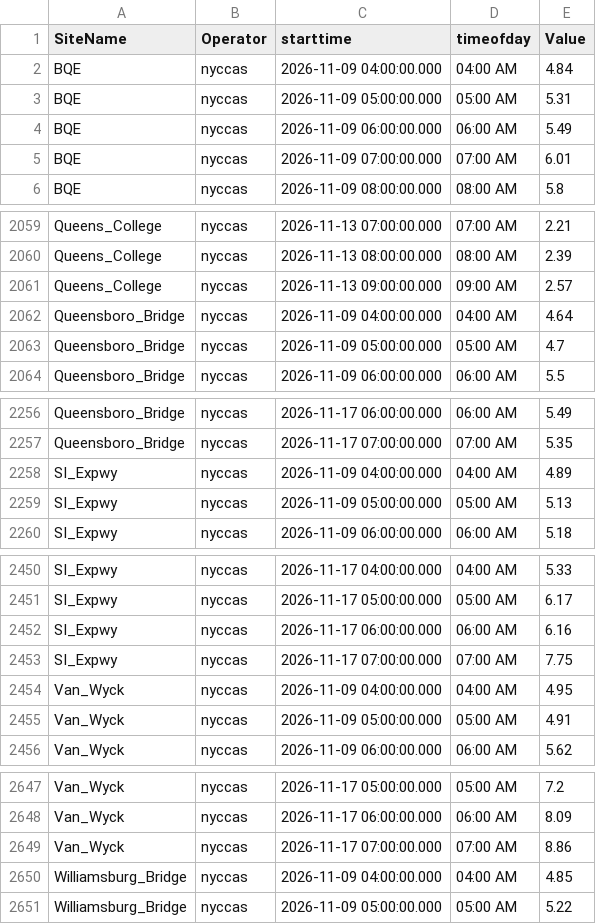
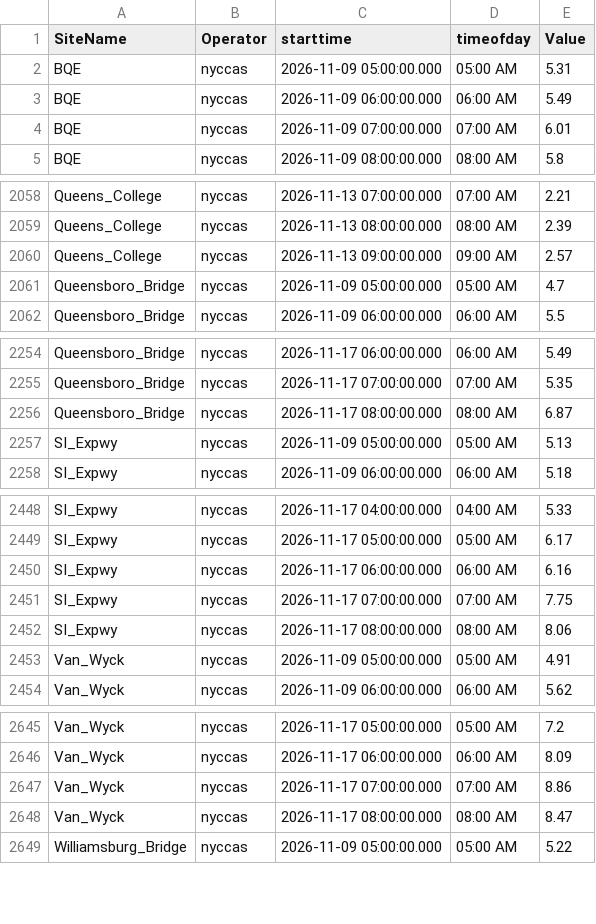
Before and after one commit to nychealth/nyccas-data, a CSV file: portal/view.csv, drawn as a sheet; only a part is shown, gaps mark what is left out; removed rows and columns are numbered as before the commit, all else as after; the diff covers the shown part only; the diff names each change by its address in the sheet, - before the commit and + after, or states it on an @@ line.

```diff
--- a/portal/view.csv
+++ b/portal/view.csv
-row 2: BQE | nyccas | 2026-11-09 04:00:00.000 | 04:00 AM | 4.84
-row 2062: Queensboro_Bridge | nyccas | 2026-11-09 04:00:00.000 | 04:00 AM | 4.64
-row 2258: SI_Expwy | nyccas | 2026-11-09 04:00:00.000 | 04:00 AM | 4.89
+row 2256: Queensboro_Bridge | nyccas | 2026-11-17 08:00:00.000 | 08:00 AM | 6.87
-row 2454: Van_Wyck | nyccas | 2026-11-09 04:00:00.000 | 04:00 AM | 4.95
+row 2452: SI_Expwy | nyccas | 2026-11-17 08:00:00.000 | 08:00 AM | 8.06
-row 2650: Williamsburg_Bridge | nyccas | 2026-11-09 04:00:00.000 | 04:00 AM | 4.85
+row 2648: Van_Wyck | nyccas | 2026-11-17 08:00:00.000 | 08:00 AM | 8.47
```
Also changed, not shown: 11 added rows and 10 removed rows elsewhere in this file.
